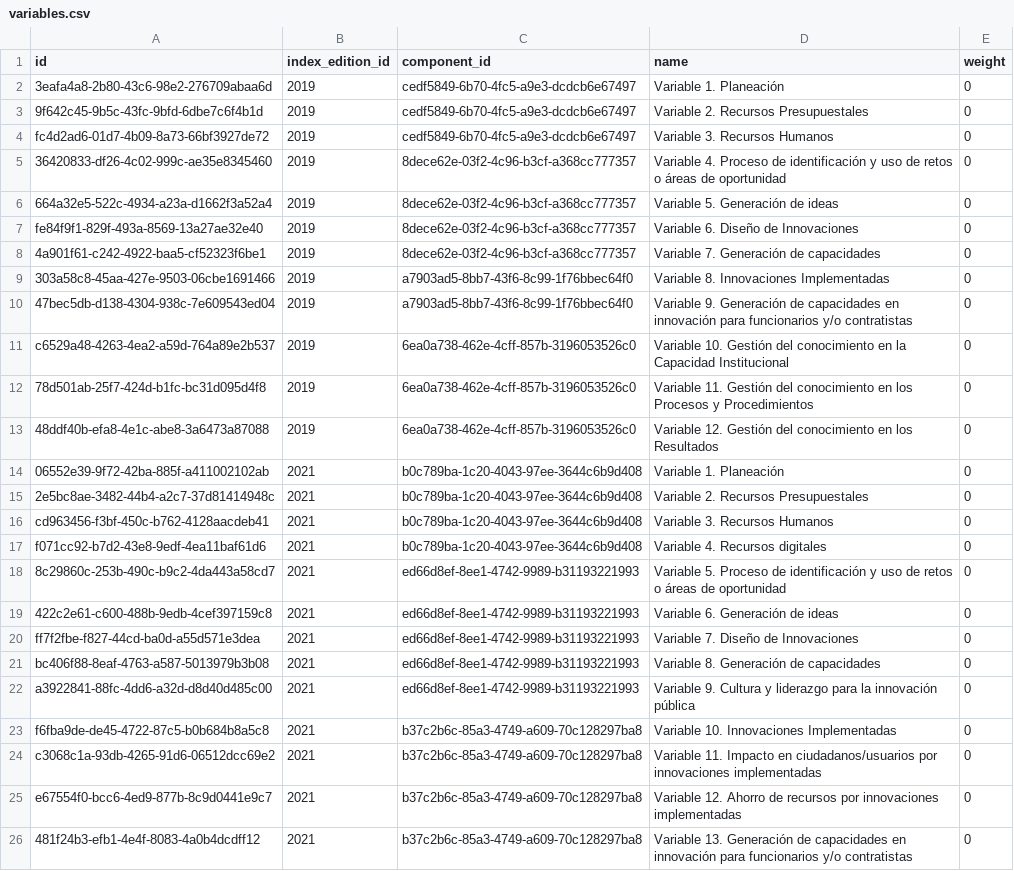
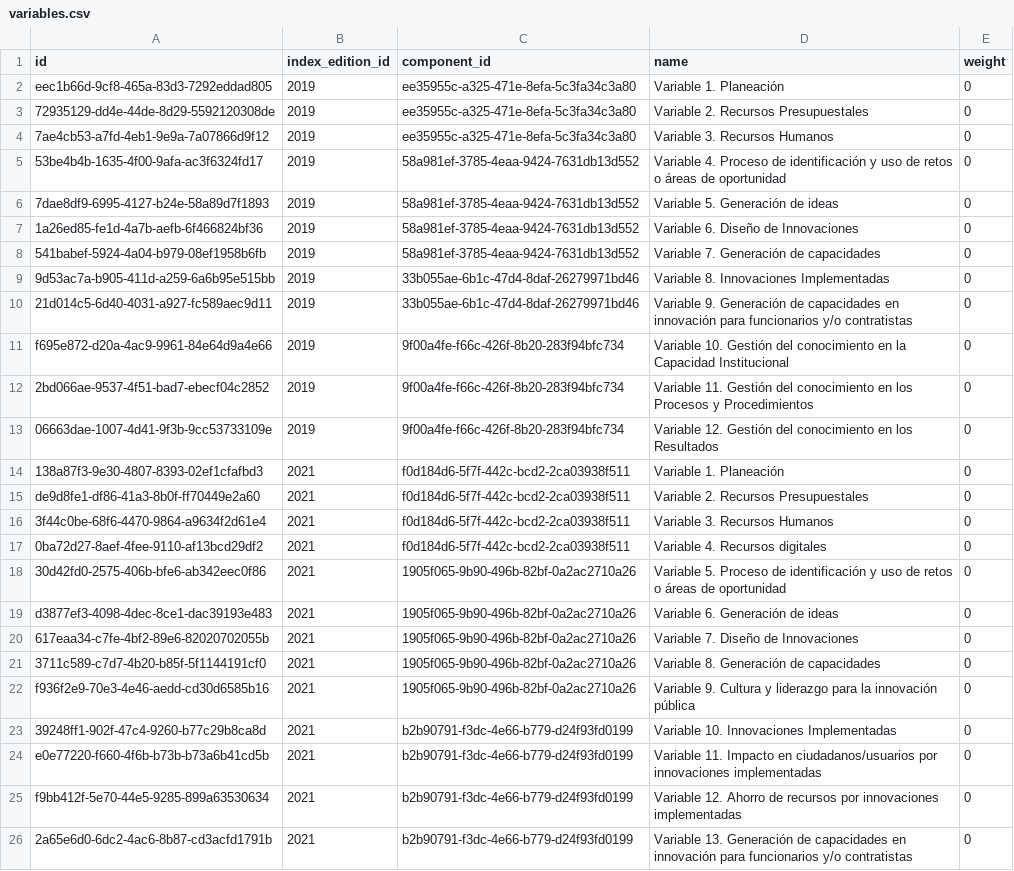
Before and after one commit to LABCapital-VD/IIP-Datos, a CSV file: output/variables.csv, drawn as a sheet; only a part is shown; the diff covers the shown part only; the diff names each change by its address in the sheet, - before the commit and + after, or states it on an @@ line.

```diff
--- a/output/variables.csv
+++ b/output/variables.csv
-A2 (id): 3eafa4a8-2b80-43c6-98e2-276709abaa6d
+A2 (id): eec1b66d-9cf8-465a-83d3-7292eddad805
-C2:C4 (component_id): cedf5849-6b70-4fc5-a9e3-dcdcb6e67497
+C2:C4 (component_id): ee35955c-a325-471e-8efa-5c3fa34c3a80
-A3 (id): 9f642c45-9b5c-43fc-9bfd-6dbe7c6f4b1d
+A3 (id): 72935129-dd4e-44de-8d29-5592120308de
-A4 (id): fc4d2ad6-01d7-4b09-8a73-66bf3927de72
+A4 (id): 7ae4cb53-a7fd-4eb1-9e9a-7a07866d9f12
-A5 (id): 36420833-df26-4c02-999c-ae35e8345460
+A5 (id): 53be4b4b-1635-4f00-9afa-ac3f6324fd17
-C5:C8 (component_id): 8dece62e-03f2-4c96-b3cf-a368cc777357
+C5:C8 (component_id): 58a981ef-3785-4eaa-9424-7631db13d552
-A6 (id): 664a32e5-522c-4934-a23a-d1662f3a52a4
+A6 (id): 7dae8df9-6995-4127-b24e-58a89d7f1893
-A7 (id): fe84f9f1-829f-493a-8569-13a27ae32e40
+A7 (id): 1a26ed85-fe1d-4a7b-aefb-6f466824bf36
-A8 (id): 4a901f61-c242-4922-baa5-cf52323f6be1
+A8 (id): 541babef-5924-4a04-b979-08ef1958b6fb
-A9 (id): 303a58c8-45aa-427e-9503-06cbe1691466
+A9 (id): 9d53ac7a-b905-411d-a259-6a6b95e515bb
-C9:C10 (component_id): a7903ad5-8bb7-43f6-8c99-1f76bbec64f0
+C9:C10 (component_id): 33b055ae-6b1c-47d4-8daf-26279971bd46
-A10 (id): 47bec5db-d138-4304-938c-7e609543ed04
+A10 (id): 21d014c5-6d40-4031-a927-fc589aec9d11
-A11 (id): c6529a48-4263-4ea2-a59d-764a89e2b537
+A11 (id): f695e872-d20a-4ac9-9961-84e64d9a4e66
-C11:C13 (component_id): 6ea0a738-462e-4cff-857b-3196053526c0
+C11:C13 (component_id): 9f00a4fe-f66c-426f-8b20-283f94bfc734
-A12 (id): 78d501ab-25f7-424d-b1fc-bc31d095d4f8
+A12 (id): 2bd066ae-9537-4f51-bad7-ebecf04c2852
-A13 (id): 48ddf40b-efa8-4e1c-abe8-3a6473a87088
+A13 (id): 06663dae-1007-4d41-9f3b-9cc53733109e
-A14 (id): 06552e39-9f72-42ba-885f-a411002102ab
+A14 (id): 138a87f3-9e30-4807-8393-02ef1cfafbd3
-C14:C17 (component_id): b0c789ba-1c20-4043-97ee-3644c6b9d408
+C14:C17 (component_id): f0d184d6-5f7f-442c-bcd2-2ca03938f511
-A15 (id): 2e5bc8ae-3482-44b4-a2c7-37d81414948c
+A15 (id): de9d8fe1-df86-41a3-8b0f-ff70449e2a60
-A16 (id): cd963456-f3bf-450c-b762-4128aacdeb41
+A16 (id): 3f44c0be-68f6-4470-9864-a9634f2d61e4
-A17 (id): f071cc92-b7d2-43e8-9edf-4ea11baf61d6
+A17 (id): 0ba72d27-8aef-4fee-9110-af13bcd29df2
-A18 (id): 8c29860c-253b-490c-b9c2-4da443a58cd7
+A18 (id): 30d42fd0-2575-406b-bfe6-ab342eec0f86
-C18:C22 (component_id): ed66d8ef-8ee1-4742-9989-b31193221993
+C18:C22 (component_id): 1905f065-9b90-496b-82bf-0a2ac2710a26
-A19 (id): 422c2e61-c600-488b-9edb-4cef397159c8
+A19 (id): d3877ef3-4098-4dec-8ce1-dac39193e483
-A20 (id): ff7f2fbe-f827-44cd-ba0d-a55d571e3dea
+A20 (id): 617eaa34-c7fe-4bf2-89e6-82020702055b
-A21 (id): bc406f88-8eaf-4763-a587-5013979b3b08
+A21 (id): 3711c589-c7d7-4b20-b85f-5f1144191cf0
-A22 (id): a3922841-88fc-4dd6-a32d-d8d40d485c00
+A22 (id): f936f2e9-70e3-4e46-aedd-cd30d6585b16
-A23 (id): f6fba9de-de45-4722-87c5-b0b684b8a5c8
+A23 (id): 39248ff1-902f-47c4-9260-b77c29b8ca8d
-C23:C26 (component_id): b37c2b6c-85a3-4749-a609-70c128297ba8
+C23:C26 (component_id): b2b90791-f3dc-4e66-b779-d24f93fd0199
-A24 (id): c3068c1a-93db-4265-91d6-06512dcc69e2
+A24 (id): e0e77220-f660-4f6b-b73b-b73a6b41cd5b
-A25 (id): e67554f0-bcc6-4ed9-877b-8c9d0441e9c7
+A25 (id): f9bb412f-5e70-44e5-9285-899a63530634
-A26 (id): 481f24b3-efb1-4e4f-8083-4a0b4dcdff12
+A26 (id): 2a65e6d0-6dc2-4ac6-8b87-cd3acfd1791b
```
Also changed, not shown: 34 edited cells elsewhere in this file, output/componentes.csv, output/indicadores.csv, 11 other files.
